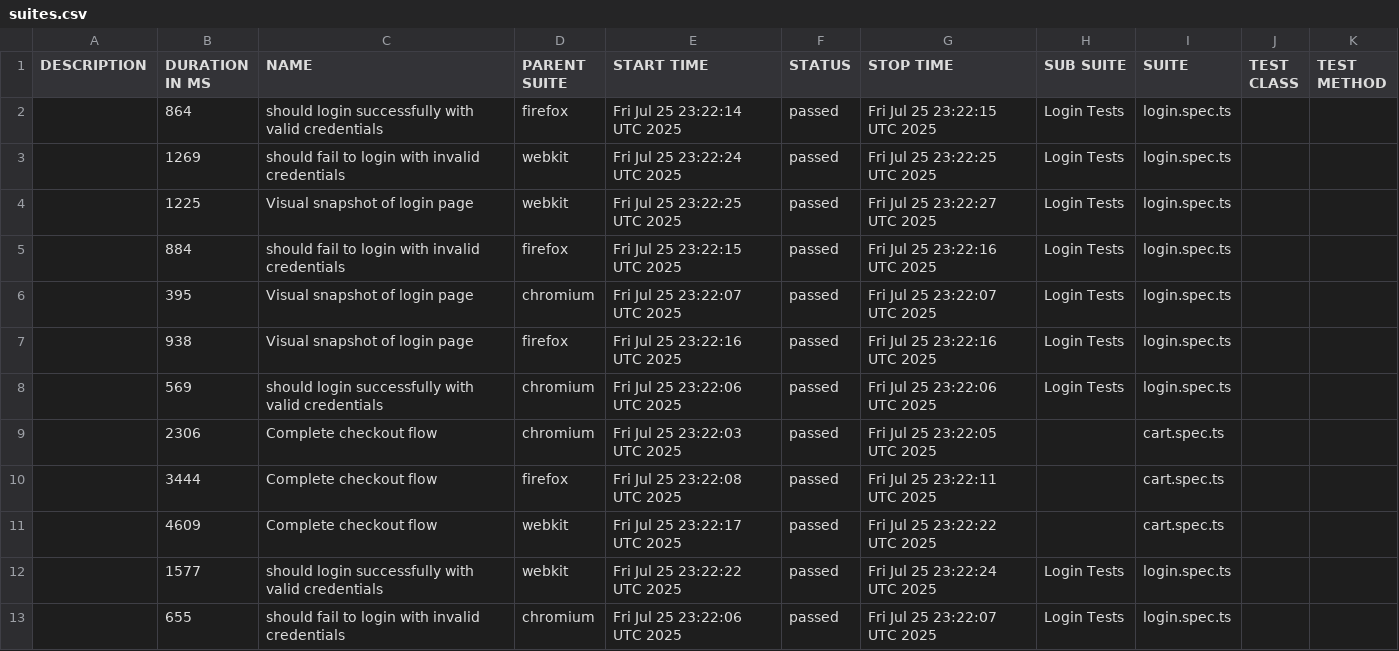
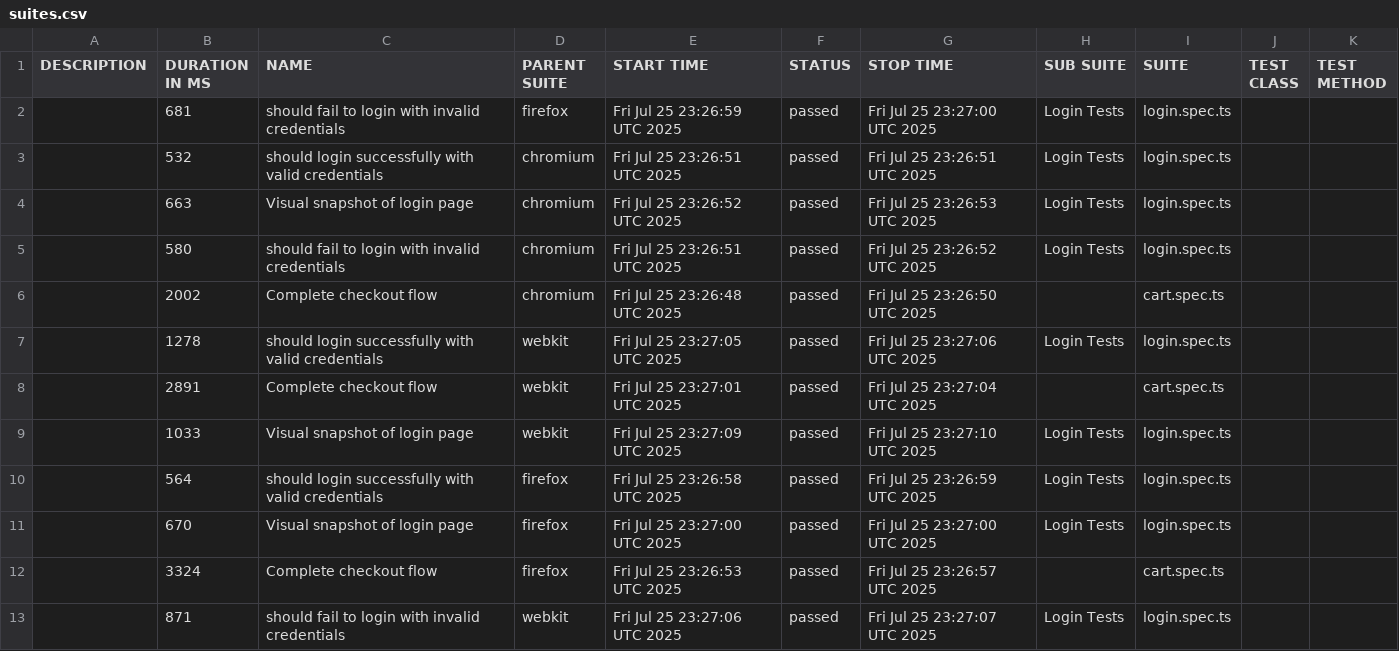
Before and after one commit to jimihunter2002/playwright-template, a CSV file: latest/data/suites.csv, drawn as a sheet.

```diff
--- a/latest/data/suites.csv
+++ b/latest/data/suites.csv
@@ -1,13 +1,13 @@
 "DESCRIPTION","DURATION IN MS","NAME","PARENT SUITE","START TIME","STATUS","STOP TIME","SUB SUITE","SUITE","TEST CLASS","TEST METHOD"
-"","864","should login successfully with valid credentials","firefox","Fri Jul 25 23:22:14 UTC 2025","passed","Fri Jul 25 23:22:15 UTC 2025","Login Tests","login.spec.ts","",""
-"","1269","should fail to login with invalid credentials","webkit","Fri Jul 25 23:22:24 UTC 2025","passed","Fri Jul 25 23:22:25 UTC 2025","Login Tests","login.spec.ts","",""
-"","1225","Visual snapshot of login page","webkit","Fri Jul 25 23:22:25 UTC 2025","passed","Fri Jul 25 23:22:27 UTC 2025","Login Tests","login.spec.ts","",""
-"","884","should fail to login with invalid credentials","firefox","Fri Jul 25 23:22:15 UTC 2025","passed","Fri Jul 25 23:22:16 UTC 2025","Login Tests","login.spec.ts","",""
-"","395","Visual snapshot of login page","chromium","Fri Jul 25 23:22:07 UTC 2025","passed","Fri Jul 25 23:22:07 UTC 2025","Login Tests","login.spec.ts","",""
-"","938","Visual snapshot of login page","firefox","Fri Jul 25 23:22:16 UTC 2025","passed","Fri Jul 25 23:22:16 UTC 2025","Login Tests","login.spec.ts","",""
-"","569","should login successfully with valid credentials","chromium","Fri Jul 25 23:22:06 UTC 2025","passed","Fri Jul 25 23:22:06 UTC 2025","Login Tests","login.spec.ts","",""
-"","2306","Complete checkout flow","chromium","Fri Jul 25 23:22:03 UTC 2025","passed","Fri Jul 25 23:22:05 UTC 2025","","cart.spec.ts","",""
-"","3444","Complete checkout flow","firefox","Fri Jul 25 23:22:08 UTC 2025","passed","Fri Jul 25 23:22:11 UTC 2025","","cart.spec.ts","",""
-"","4609","Complete checkout flow","webkit","Fri Jul 25 23:22:17 UTC 2025","passed","Fri Jul 25 23:22:22 UTC 2025","","cart.spec.ts","",""
-"","1577","should login successfully with valid credentials","webkit","Fri Jul 25 23:22:22 UTC 2025","passed","Fri Jul 25 23:22:24 UTC 2025","Login Tests","login.spec.ts","",""
-"","655","should fail to login with invalid credentials","chromium","Fri Jul 25 23:22:06 UTC 2025","passed","Fri Jul 25 23:22:07 UTC 2025","Login Tests","login.spec.ts","",""
+"","681","should fail to login with invalid credentials","firefox","Fri Jul 25 23:26:59 UTC 2025","passed","Fri Jul 25 23:27:00 UTC 2025","Login Tests","login.spec.ts","",""
+"","532","should login successfully with valid credentials","chromium","Fri Jul 25 23:26:51 UTC 2025","passed","Fri Jul 25 23:26:51 UTC 2025","Login Tests","login.spec.ts","",""
+"","663","Visual snapshot of login page","chromium","Fri Jul 25 23:26:52 UTC 2025","passed","Fri Jul 25 23:26:53 UTC 2025","Login Tests","login.spec.ts","",""
+"","580","should fail to login with invalid credentials","chromium","Fri Jul 25 23:26:51 UTC 2025","passed","Fri Jul 25 23:26:52 UTC 2025","Login Tests","login.spec.ts","",""
+"","2002","Complete checkout flow","chromium","Fri Jul 25 23:26:48 UTC 2025","passed","Fri Jul 25 23:26:50 UTC 2025","","cart.spec.ts","",""
+"","1278","should login successfully with valid credentials","webkit","Fri Jul 25 23:27:05 UTC 2025","passed","Fri Jul 25 23:27:06 UTC 2025","Login Tests","login.spec.ts","",""
+"","2891","Complete checkout flow","webkit","Fri Jul 25 23:27:01 UTC 2025","passed","Fri Jul 25 23:27:04 UTC 2025","","cart.spec.ts","",""
+"","1033","Visual snapshot of login page","webkit","Fri Jul 25 23:27:09 UTC 2025","passed","Fri Jul 25 23:27:10 UTC 2025","Login Tests","login.spec.ts","",""
+"","564","should login successfully with valid credentials","firefox","Fri Jul 25 23:26:58 UTC 2025","passed","Fri Jul 25 23:26:59 UTC 2025","Login Tests","login.spec.ts","",""
+"","670","Visual snapshot of login page","firefox","Fri Jul 25 23:27:00 UTC 2025","passed","Fri Jul 25 23:27:00 UTC 2025","Login Tests","login.spec.ts","",""
+"","3324","Complete checkout flow","firefox","Fri Jul 25 23:26:53 UTC 2025","passed","Fri Jul 25 23:26:57 UTC 2025","","cart.spec.ts","",""
+"","871","should fail to login with invalid credentials","webkit","Fri Jul 25 23:27:06 UTC 2025","passed","Fri Jul 25 23:27:07 UTC 2025","Login Tests","login.spec.ts","",""
```
Also changed, not shown: 47 other files.
